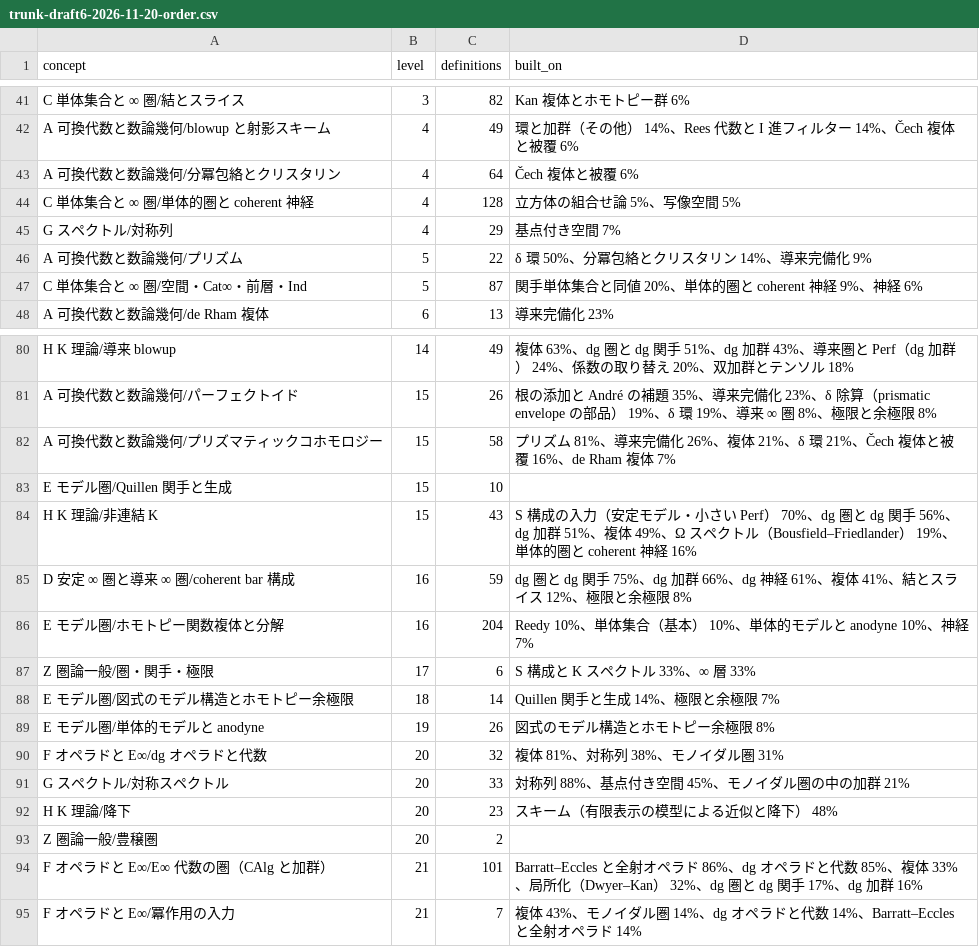
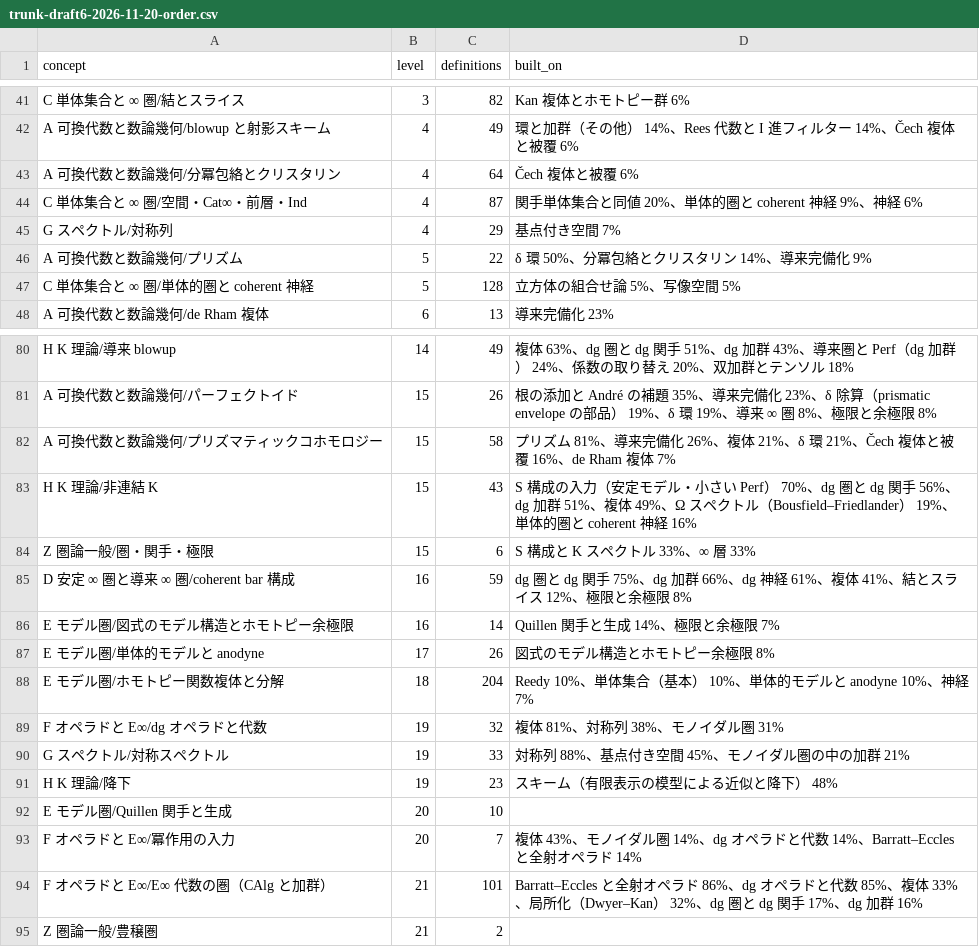
Before and after one commit to unaoya/SerrePositivity, a CSV file: research/cleanup-zero-base/whole/trunk-draft6-2026-11-20-order.csv, drawn as a sheet; only a part is shown, gaps mark what is left out.

```diff
--- a/research/cleanup-zero-base/whole/trunk-draft6-2026-11-20-order.csv
+++ b/research/cleanup-zero-base/whole/trunk-draft6-2026-11-20-order.csv
@@ -43,6 +43,6 @@ A 可換代数と数論幾何/blowup と射影スキーム,4,49,環と加群（
 A 可換代数と数論幾何/分冪包絡とクリスタリン,4,64,Čech 複体と被覆 6%
-C 単体集合と ∞ 圏/単体的圏と coherent 神経,4,128,立方体の組合せ論 5%、写像空間 5%
+C 単体集合と ∞ 圏/空間・Cat∞・前層・Ind,4,87,関手単体集合と同値 20%、単体的圏と coherent 神経 9%、神経 6%
 G スペクトル/対称列,4,29,基点付き空間 7%
 A 可換代数と数論幾何/プリズム,5,22,δ 環 50%、分冪包絡とクリスタリン 14%、導来完備化 9%
-C 単体集合と ∞ 圏/空間・Cat∞・前層・Ind,5,87,関手単体集合と同値 20%、単体的圏と coherent 神経 9%、神経 6%
+C 単体集合と ∞ 圏/単体的圏と coherent 神経,5,128,立方体の組合せ論 5%、写像空間 5%
 A 可換代数と数論幾何/de Rham 複体,6,13,導来完備化 23%
@@ -82,14 +82,14 @@ A 可換代数と数論幾何/パーフェクトイド,15,26,根の添加と And
 A 可換代数と数論幾何/プリズマティックコホモロジー,15,58,プリズム 81%、導来完備化 26%、複体 21%、δ 環 21%、Čech 複体と被覆 16%、de Rham 複体 7%
-E モデル圏/Quillen 関手と生成,15,10,
 H K 理論/非連結 K,15,43,S 構成の入力（安定モデル・小さい Perf） 70%、dg 圏と dg 関手 56%、dg 加群 51%、複体 49%、Ω スペクトル（Bousfield–Friedlander） 19%、単体的圏と coherent 神経 16%
+Z 圏論一般/圏・関手・極限,15,6,S 構成と K スペクトル 33%、∞ 層 33%
 D 安定 ∞ 圏と導来 ∞ 圏/coherent bar 構成,16,59,dg 圏と dg 関手 75%、dg 加群 66%、dg 神経 61%、複体 41%、結とスライス 12%、極限と余極限 8%
-E モデル圏/ホモトピー関数複体と分解,16,204,Reedy 10%、単体集合（基本） 10%、単体的モデルと anodyne 10%、神経 7%
-Z 圏論一般/圏・関手・極限,17,6,S 構成と K スペクトル 33%、∞ 層 33%
-E モデル圏/図式のモデル構造とホモトピー余極限,18,14,Quillen 関手と生成 14%、極限と余極限 7%
-E モデル圏/単体的モデルと anodyne,19,26,図式のモデル構造とホモトピー余極限 8%
-F オペラドと E∞/dg オペラドと代数,20,32,複体 81%、対称列 38%、モノイダル圏 31%
-G スペクトル/対称スペクトル,20,33,対称列 88%、基点付き空間 45%、モノイダル圏の中の加群 21%
-H K 理論/降下,20,23,スキーム（有限表示の模型による近似と降下） 48%
-Z 圏論一般/豊穣圏,20,2,
+E モデル圏/図式のモデル構造とホモトピー余極限,16,14,Quillen 関手と生成 14%、極限と余極限 7%
+E モデル圏/単体的モデルと anodyne,17,26,図式のモデル構造とホモトピー余極限 8%
+E モデル圏/ホモトピー関数複体と分解,18,204,Reedy 10%、単体集合（基本） 10%、単体的モデルと anodyne 10%、神経 7%
+F オペラドと E∞/dg オペラドと代数,19,32,複体 81%、対称列 38%、モノイダル圏 31%
+G スペクトル/対称スペクトル,19,33,対称列 88%、基点付き空間 45%、モノイダル圏の中の加群 21%
+H K 理論/降下,19,23,スキーム（有限表示の模型による近似と降下） 48%
+E モデル圏/Quillen 関手と生成,20,10,
+F オペラドと E∞/冪作用の入力,20,7,複体 43%、モノイダル圏 14%、dg オペラドと代数 14%、Barratt–Eccles と全射オペラド 14%
 F オペラドと E∞/E∞ 代数の圏（CAlg と加群）,21,101,Barratt–Eccles と全射オペラド 86%、dg オペラドと代数 85%、複体 33%、局所化（Dwyer–Kan） 32%、dg 圏と dg 関手 17%、dg 加群 16%
-F オペラドと E∞/冪作用の入力,21,7,複体 43%、モノイダル圏 14%、dg オペラドと代数 14%、Barratt–Eccles と全射オペラド 14%
+Z 圏論一般/豊穣圏,21,2,
```
Also changed, not shown: research/cleanup-zero-base/whole/trunk-draft6-2026-11-20-sub.csv, 3 other files.
